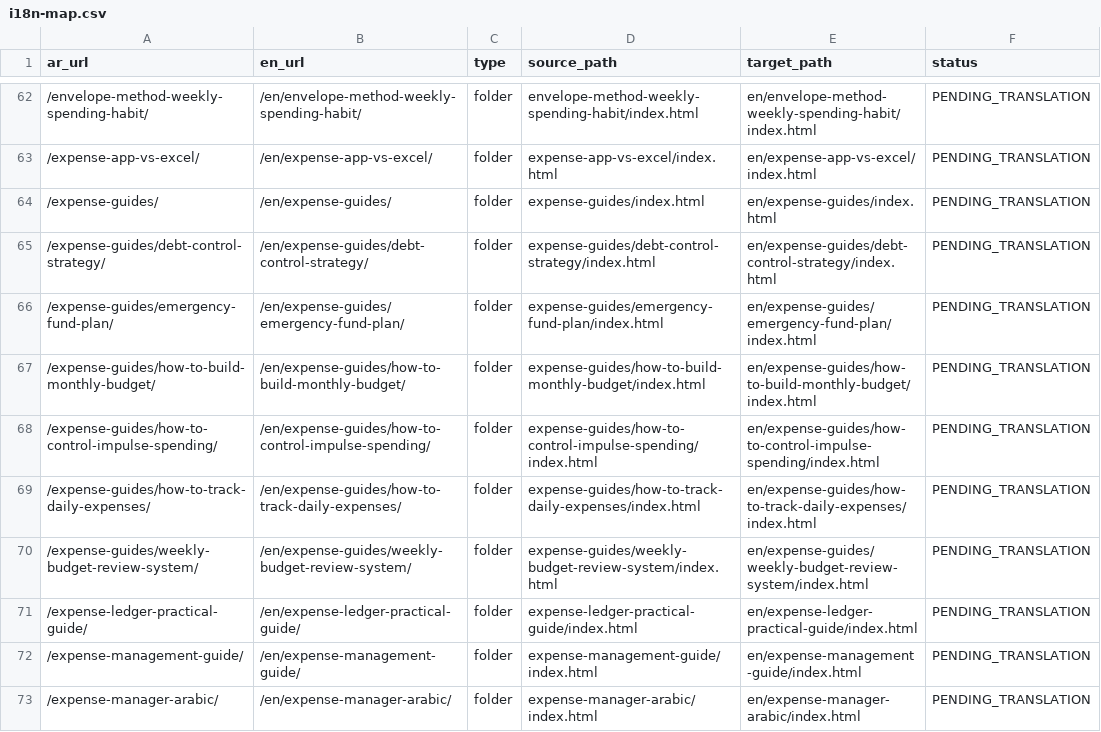
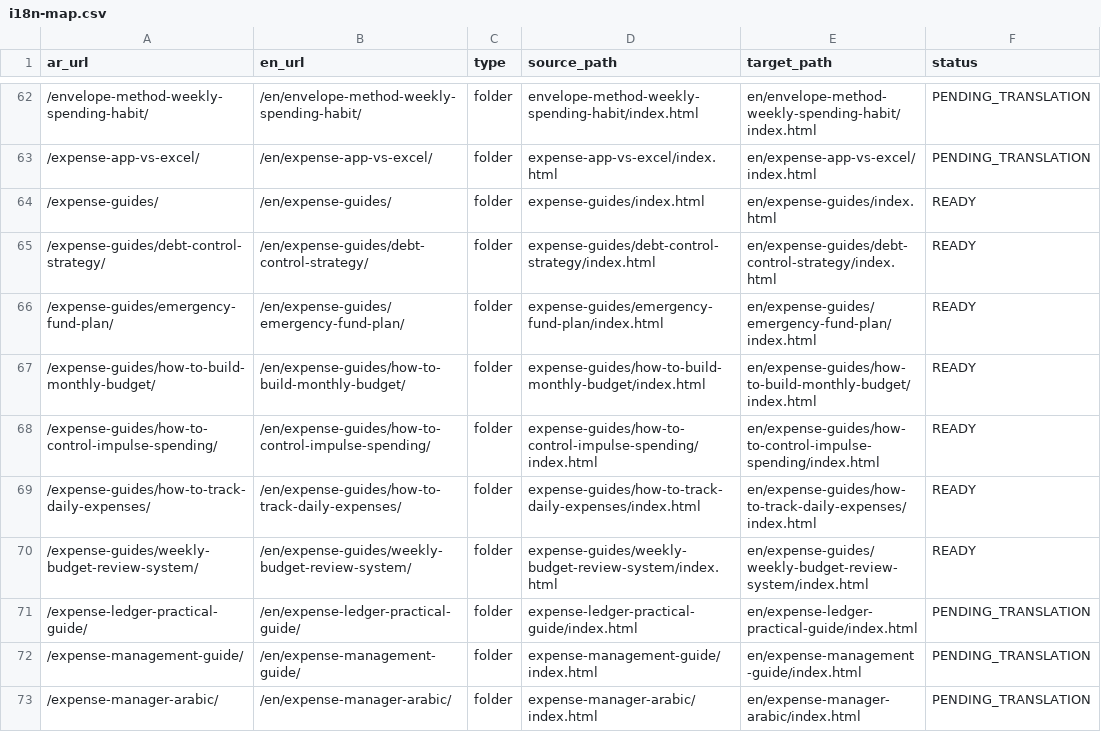
Before and after one commit to fouadshawish-png/expenselypro, a CSV file: i18n-map.csv, drawn as a sheet; only a part is shown, gaps mark what is left out.

```diff
--- a/i18n-map.csv
+++ b/i18n-map.csv
@@ -63,9 +63,9 @@ ar_url,en_url,type,source_path,target_path,status
 /expense-app-vs-excel/,/en/expense-app-vs-excel/,folder,expense-app-vs-excel/index.html,en/expense-app-vs-excel/index.html,PENDING_TRANSLATION
-/expense-guides/,/en/expense-guides/,folder,expense-guides/index.html,en/expense-guides/index.html,PENDING_TRANSLATION
-/expense-guides/debt-control-strategy/,/en/expense-guides/debt-control-strategy/,folder,expense-guides/debt-control-strategy/index.html,en/expense-guides/debt-control-strategy/index.html,PENDING_TRANSLATION
-/expense-guides/emergency-fund-plan/,/en/expense-guides/emergency-fund-plan/,folder,expense-guides/emergency-fund-plan/index.html,en/expense-guides/emergency-fund-plan/index.html,PENDING_TRANSLATION
-/expense-guides/how-to-build-monthly-budget/,/en/expense-guides/how-to-build-monthly-budget/,folder,expense-guides/how-to-build-monthly-budget/index.html,en/expense-guides/how-to-build-monthly-budget/index.html,PENDING_TRANSLATION
-/expense-guides/how-to-control-impulse-spending/,/en/expense-guides/how-to-control-impulse-spending/,folder,expense-guides/how-to-control-impulse-spending/index.html,en/expense-guides/how-to-control-impulse-spending/index.html,PENDING_TRANSLATION
-/expense-guides/how-to-track-daily-expenses/,/en/expense-guides/how-to-track-daily-expenses/,folder,expense-guides/how-to-track-daily-expenses/index.html,en/expense-guides/how-to-track-daily-expenses/index.html,PENDING_TRANSLATION
-/expense-guides/weekly-budget-review-system/,/en/expense-guides/weekly-budget-review-system/,folder,expense-guides/weekly-budget-review-system/index.html,en/expense-guides/weekly-budget-review-system/index.html,PENDING_TRANSLATION
+/expense-guides/,/en/expense-guides/,folder,expense-guides/index.html,en/expense-guides/index.html,READY
+/expense-guides/debt-control-strategy/,/en/expense-guides/debt-control-strategy/,folder,expense-guides/debt-control-strategy/index.html,en/expense-guides/debt-control-strategy/index.html,READY
+/expense-guides/emergency-fund-plan/,/en/expense-guides/emergency-fund-plan/,folder,expense-guides/emergency-fund-plan/index.html,en/expense-guides/emergency-fund-plan/index.html,READY
+/expense-guides/how-to-build-monthly-budget/,/en/expense-guides/how-to-build-monthly-budget/,folder,expense-guides/how-to-build-monthly-budget/index.html,en/expense-guides/how-to-build-monthly-budget/index.html,READY
+/expense-guides/how-to-control-impulse-spending/,/en/expense-guides/how-to-control-impulse-spending/,folder,expense-guides/how-to-control-impulse-spending/index.html,en/expense-guides/how-to-control-impulse-spending/index.html,READY
+/expense-guides/how-to-track-daily-expenses/,/en/expense-guides/how-to-track-daily-expenses/,folder,expense-guides/how-to-track-daily-expenses/index.html,en/expense-guides/how-to-track-daily-expenses/index.html,READY
+/expense-guides/weekly-budget-review-system/,/en/expense-guides/weekly-budget-review-system/,folder,expense-guides/weekly-budget-review-system/index.html,en/expense-guides/weekly-budget-review-system/index.html,READY
 /expense-ledger-practical-guide/,/en/expense-ledger-practical-guide/,folder,expense-ledger-practical-guide/index.html,en/expense-ledger-practical-guide/index.html,PENDING_TRANSLATION
```
Also changed, not shown: 8 other files.
